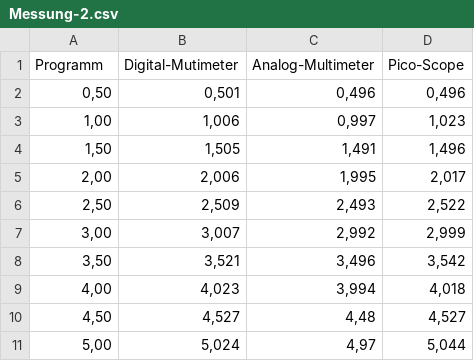
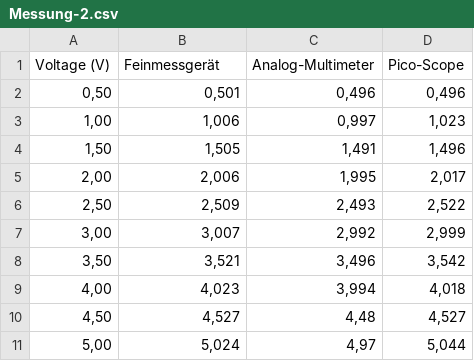
Before and after one commit to MomdAli/SSS, a CSV file: Versuch 5/Messung-2.csv, drawn as a sheet.

```diff
--- a/Versuch 5/Messung-2.csv
+++ b/Versuch 5/Messung-2.csv
@@ -1,2 +1,2 @@
-Programm;Digital-Mutimeter;Analog-Multimeter;Pico-Scope
+Voltage (V);Feinmessgerät;Analog-Multimeter;Pico-Scope
 0,50;0,501;0,496;0,496
```
Also changed, not shown: Versuch 5/Messung-1.csv, 1 other file.
